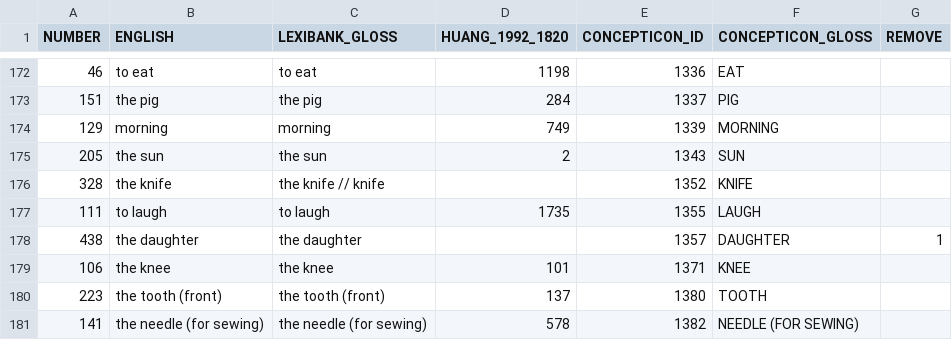
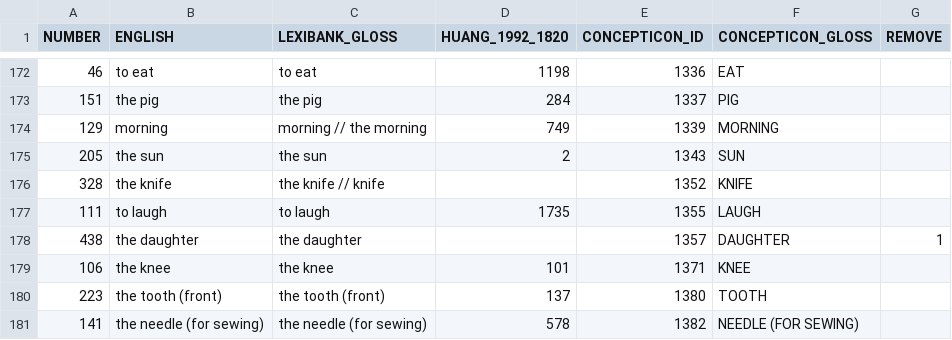
Before and after one commit to lexibank/lairgyalrong, a TSV file: etc/concepts.tsv, drawn as a sheet; only a part is shown, gaps mark what is left out.

```diff
--- a/etc/concepts.tsv
+++ b/etc/concepts.tsv
@@ -173,3 +173,3 @@ NUMBER	ENGLISH	LEXIBANK_GLOSS	HUANG_1992_1820	CONCEPTICON_ID	CONCEPTICON_GLOSS	R
 151	the pig	the pig	284	1337	PIG	
-129	morning	morning	749	1339	MORNING	
+129	morning	morning // the morning	749	1339	MORNING	
 205	the sun	the sun	2	1343	SUN	
```
Also changed, not shown: cldf/forms.csv, cldf/parameters.csv, 7 other files.
